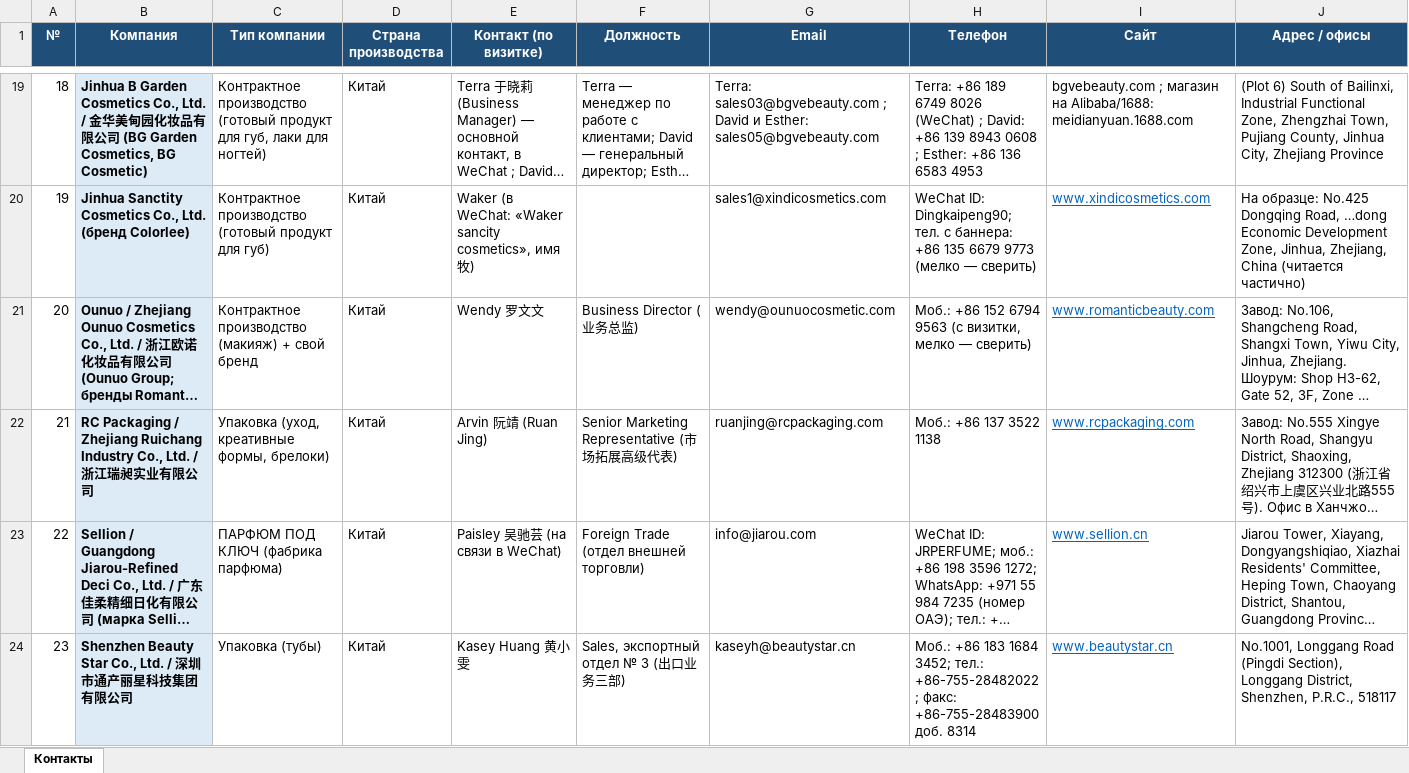
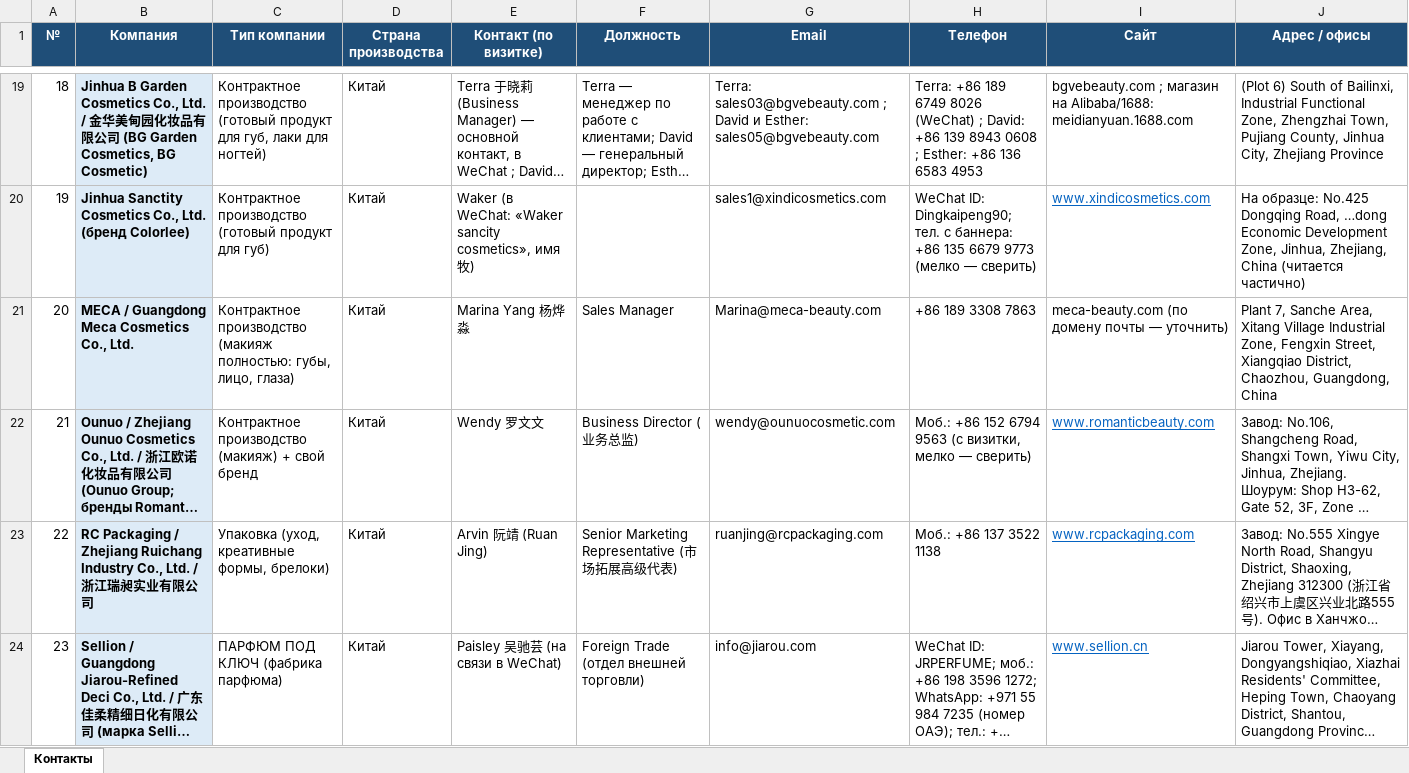
Before and after one commit to alimovpr/Claude, an Excel workbook: cosmopack-hk/contacts.xlsx, sheet Контакты, drawn as a sheet; only a part is shown, gaps mark what is left out; the shorter side is filled out with more unchanged rows; long unchanged cells end in …; values as stored, in another font and other column widths than the file's, no borders; addresses are those after the commit; the diff names each change by its address in the sheet, - before the commit and + after, or states it on an @@ line.

```diff
--- a/cosmopack-hk/contacts.xlsx (sheet Контакты)
+++ b/cosmopack-hk/contacts.xlsx (sheet Контакты)
+row 21: 20 | MECA / Guangdong Meca Cosmetics Co., Ltd. | Контрактное производство (макияж полностью: губы, лицо, глаза) | Китай | Marina Yang 杨烨淼 | Sales Manager | Marina@meca-beauty.com | +86 189 3308 7863 | meca-beauty.com (по домену почты — уточнить) | Plant 7, Sanche Area, Xitang Village Industrial Zone, Fengxin Street, Xiangqiao District, Chaozhou, Guangdong, China
@@ column A (№) renumbered from row 22 down @@
```
Also changed, not shown: cosmopack-hk/cosmoprof/Cosmoprof_HK_контакты.xlsx, cosmopack-hk/day1/Cosmopack_HK_день1_контакты.xlsx, 8 other files.
